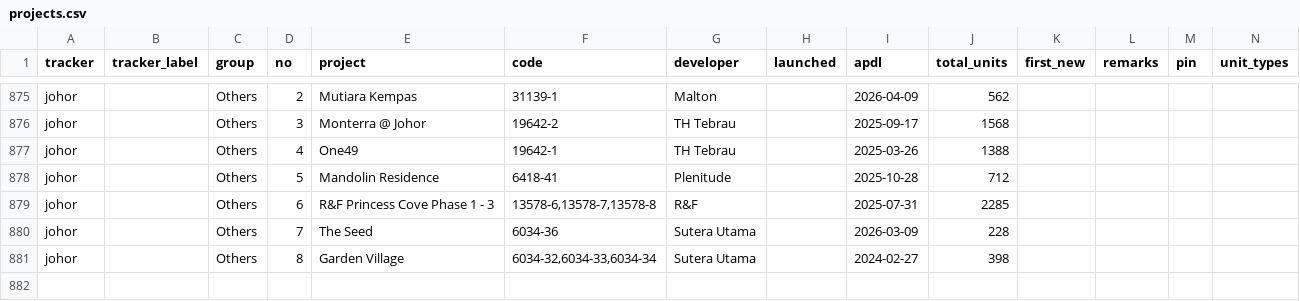
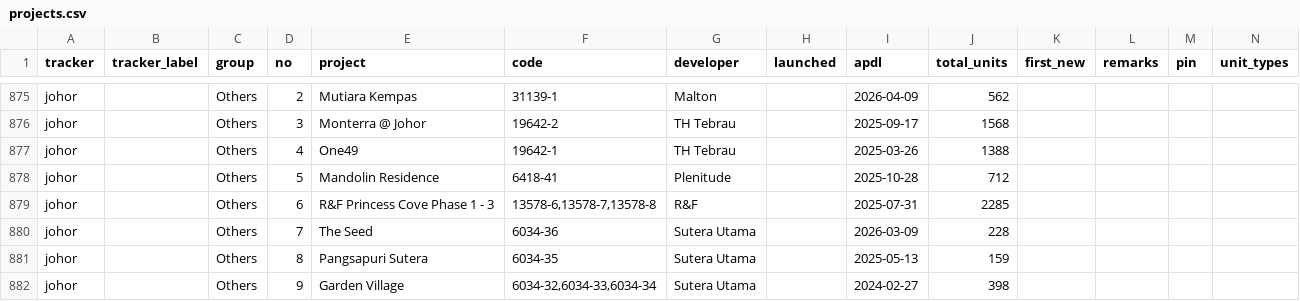
Before and after one commit to smtcu/teduh-tracker, a CSV file: projects.csv, drawn as a sheet; only a part is shown, gaps mark what is left out; addresses are those after the commit; rows hold the shown columns only; the diff names each change by its address in the sheet, - before the commit and + after, or states it on an @@ line.

```diff
--- a/projects.csv
+++ b/projects.csv
+row 881: johor |  | Others | 8 | Pangsapuri Sutera | 6034-35 | Sutera Utama |  | 2025-05-13 | 159
-D882 (no): 8
+D882 (no): 9
```
Also changed, not shown: 1 other file.
